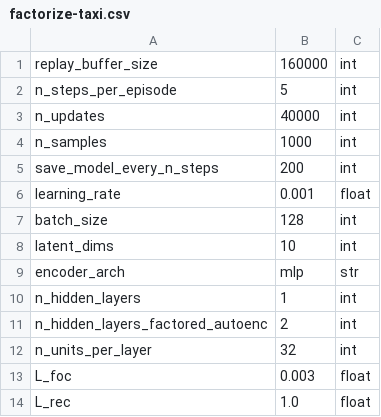
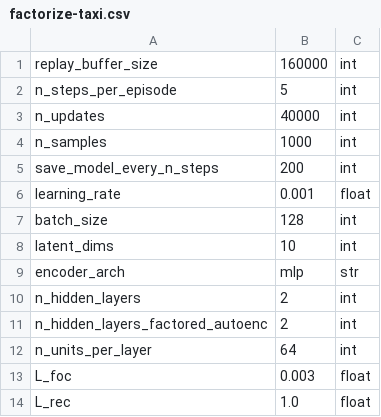
Before and after one commit to camall3n/factored-reps, a CSV file: hyperparams/factorize-taxi.csv, drawn as a sheet.

Commit message:
Upgrade autoencoder: 2 hidden layers, 64 nodes each

```diff
--- a/hyperparams/factorize-taxi.csv
+++ b/hyperparams/factorize-taxi.csv
@@ -9,5 +9,5 @@ latent_dims,10,int
 encoder_arch,mlp,str
-n_hidden_layers,1,int
+n_hidden_layers,2,int
 n_hidden_layers_factored_autoenc,2,int
-n_units_per_layer,32,int
+n_units_per_layer,64,int
 L_foc,0.003,float
```
